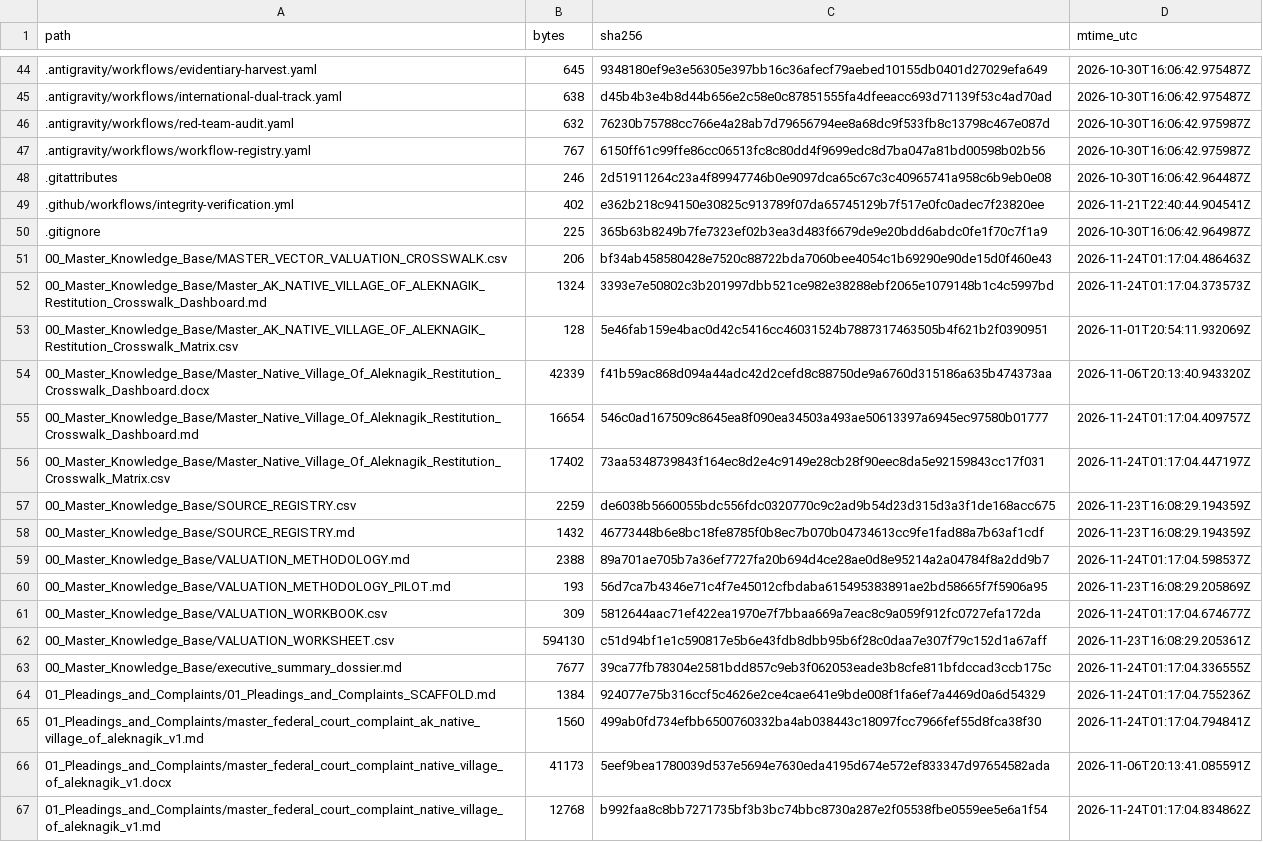
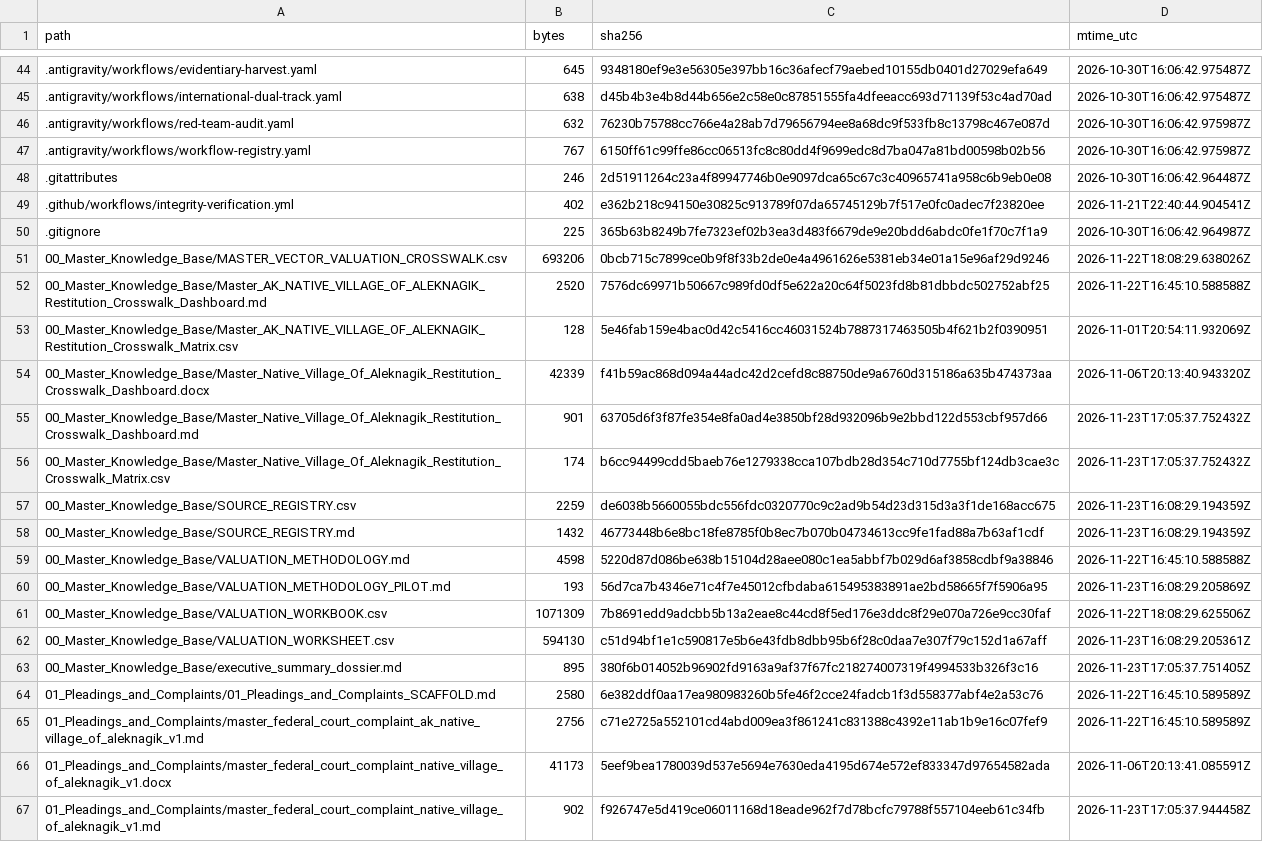
Before and after one commit to GlobalRestitutionAlliance/turtle-island-us-ak-native-village-of-aleknagik-master-litigation, a CSV file: 99_Archives_and_Manifests/MANIFEST_SHA256.csv, drawn as a sheet; only a part is shown, gaps mark what is left out; the diff covers the shown part only.

```diff
--- a/99_Archives_and_Manifests/MANIFEST_SHA256.csv
+++ b/99_Archives_and_Manifests/MANIFEST_SHA256.csv
@@ -50,18 +50,18 @@ path,bytes,sha256,mtime_utc
 .gitignore,225,365b63b8249b7fe7323ef02b3ea3d483f6679de9e20bdd6abdc0fe1f70c7f1a9,2026-10-30T16:06:42.964987Z
-00_Master_Knowledge_Base/MASTER_VECTOR_VALUATION_CROSSWALK.csv,206,bf34ab458580428e7520c88722bda7060bee4054c1b69290e90de15d0f460e43,2026-11-24T01:17:04.486463Z
-00_Master_Knowledge_Base/Master_AK_NATIVE_VILLAGE_OF_ALEKNAGIK_Restitution_Crosswalk_Dashboard.md,1324,3393e7e50802c3b201997dbb521ce982e38288ebf2065e1079148b1c4c5997bd,2026-11-24T01:17:04.373573Z
+00_Master_Knowledge_Base/MASTER_VECTOR_VALUATION_CROSSWALK.csv,693206,0bcb715c7899ce0b9f8f33b2de0e4a4961626e5381eb34e01a15e96af29d9246,2026-11-22T18:08:29.638026Z
+00_Master_Knowledge_Base/Master_AK_NATIVE_VILLAGE_OF_ALEKNAGIK_Restitution_Crosswalk_Dashboard.md,2520,7576dc69971b50667c989fd0df5e622a20c64f5023fd8b81dbbdc502752abf25,2026-11-22T16:45:10.588588Z
 00_Master_Knowledge_Base/Master_AK_NATIVE_VILLAGE_OF_ALEKNAGIK_Restitution_Crosswalk_Matrix.csv,128,5e46fab159e4bac0d42c5416cc46031524b7887317463505b4f621b2f0390951,2026-11-01T20:54:11.932069Z
 00_Master_Knowledge_Base/Master_Native_Village_Of_Aleknagik_Restitution_Crosswalk_Dashboard.docx,42339,f41b59ac868d094a44adc42d2cefd8c88750de9a6760d315186a635b474373aa,2026-11-06T20:13:40.943320Z
-00_Master_Knowledge_Base/Master_Native_Village_Of_Aleknagik_Restitution_Crosswalk_Dashboard.md,16654,546c0ad167509c8645ea8f090ea34503a493ae50613397a6945ec97580b01777,2026-11-24T01:17:04.409757Z
-00_Master_Knowledge_Base/Master_Native_Village_Of_Aleknagik_Restitution_Crosswalk_Matrix.csv,17402,73aa5348739843f164ec8d2e4c9149e28cb28f90eec8da5e92159843cc17f031,2026-11-24T01:17:04.447197Z
+00_Master_Knowledge_Base/Master_Native_Village_Of_Aleknagik_Restitution_Crosswalk_Dashboard.md,901,63705d6f3f87fe354e8fa0ad4e3850bf28d932096b9e2bbd122d553cbf957d66,2026-11-23T17:05:37.752432Z
+00_Master_Knowledge_Base/Master_Native_Village_Of_Aleknagik_Restitution_Crosswalk_Matrix.csv,174,b6cc94499cdd5baeb76e1279338cca107bdb28d354c710d7755bf124db3cae3c,2026-11-23T17:05:37.752432Z
 00_Master_Knowledge_Base/SOURCE_REGISTRY.csv,2259,de6038b5660055bdc556fdc0320770c9c2ad9b54d23d315d3a3f1de168acc675,2026-11-23T16:08:29.194359Z
 00_Master_Knowledge_Base/SOURCE_REGISTRY.md,1432,46773448b6e8bc18fe8785f0b8ec7b070b04734613cc9fe1fad88a7b63af1cdf,2026-11-23T16:08:29.194359Z
-00_Master_Knowledge_Base/VALUATION_METHODOLOGY.md,2388,89a701ae705b7a36ef7727fa20b694d4ce28ae0d8e95214a2a04784f8a2dd9b7,2026-11-24T01:17:04.598537Z
+00_Master_Knowledge_Base/VALUATION_METHODOLOGY.md,4598,5220d87d086be638b15104d28aee080c1ea5abbf7b029d6af3858cdbf9a38846,2026-11-22T16:45:10.588588Z
 00_Master_Knowledge_Base/VALUATION_METHODOLOGY_PILOT.md,193,56d7ca7b4346e71c4f7e45012cfbdaba615495383891ae2bd58665f7f5906a95,2026-11-23T16:08:29.205869Z
-00_Master_Knowledge_Base/VALUATION_WORKBOOK.csv,309,5812644aac71ef422ea1970e7f7bbaa669a7eac8c9a059f912fc0727efa172da,2026-11-24T01:17:04.674677Z
+00_Master_Knowledge_Base/VALUATION_WORKBOOK.csv,1071309,7b8691edd9adcbb5b13a2eae8c44cd8f5ed176e3ddc8f29e070a726e9cc30faf,2026-11-22T18:08:29.625506Z
 00_Master_Knowledge_Base/VALUATION_WORKSHEET.csv,594130,c51d94bf1e1c590817e5b6e43fdb8dbb95b6f28c0daa7e307f79c152d1a67aff,2026-11-23T16:08:29.205361Z
-00_Master_Knowledge_Base/executive_summary_dossier.md,7677,39ca77fb78304e2581bdd857c9eb3f062053eade3b8cfe811bfdccad3ccb175c,2026-11-24T01:17:04.336555Z
-01_Pleadings_and_Complaints/01_Pleadings_and_Complaints_SCAFFOLD.md,1384,924077e75b316ccf5c4626e2ce4cae641e9bde008f1fa6ef7a4469d0a6d54329,2026-11-24T01:17:04.755236Z
-01_Pleadings_and_Complaints/master_federal_court_complaint_ak_native_village_of_aleknagik_v1.md,1560,499ab0fd734efbb6500760332ba4ab038443c18097fcc7966fef55d8fca38f30,2026-11-24T01:17:04.794841Z
+00_Master_Knowledge_Base/executive_summary_dossier.md,895,380f6b014052b96902fd9163a9af37f67fc218274007319f4994533b326f3c16,2026-11-23T17:05:37.751405Z
+01_Pleadings_and_Complaints/01_Pleadings_and_Complaints_SCAFFOLD.md,2580,6e382ddf0aa17ea980983260b5fe46f2cce24fadcb1f3d558377abf4e2a53c76,2026-11-22T16:45:10.589589Z
+01_Pleadings_and_Complaints/master_federal_court_complaint_ak_native_village_of_aleknagik_v1.md,2756,c71e2725a552101cd4abd009ea3f861241c831388c4392e11ab1b9e16c07fef9,2026-11-22T16:45:10.589589Z
 01_Pleadings_and_Complaints/master_federal_court_complaint_native_village_of_aleknagik_v1.docx,41173,5eef9bea1780039d537e5694e7630eda4195d674e572ef833347d97654582ada,2026-11-06T20:13:41.085591Z
-01_Pleadings_and_Complaints/master_federal_court_complaint_native_village_of_aleknagik_v1.md,12768,b992faa8c8bb7271735bf3b3bc74bbc8730a287e2f05538fbe0559ee5e6a1f54,2026-11-24T01:17:04.834862Z
+01_Pleadings_and_Complaints/master_federal_court_complaint_native_village_of_aleknagik_v1.md,902,f926747e5d419ce06011168d18eade962f7d78bcfc79788f557104eeb61c34fb,2026-11-23T17:05:37.944458Z
```
Also changed, not shown: 86 edited cells elsewhere in this file, 39 other files.
